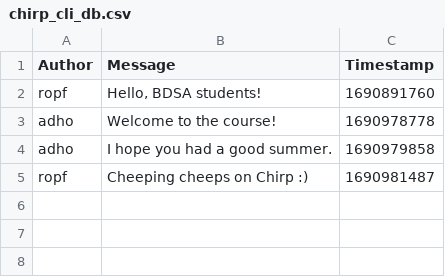
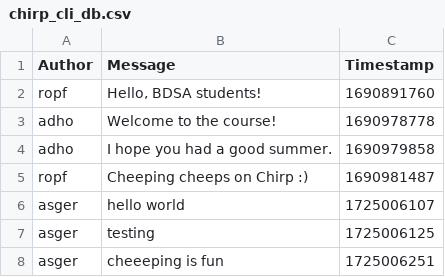
Before and after one commit to Asger124/BDS, a CSV file: Chirp.CLI/chirp_cli_db.csv, drawn as a sheet.

```diff
--- a/Chirp.CLI/chirp_cli_db.csv
+++ b/Chirp.CLI/chirp_cli_db.csv
@@ -5 +5,4 @@ adho,"I hope you had a good summer.",1690979858
 ropf,"Cheeping cheeps on Chirp :)",1690981487
+asger,"hello world",1725006107
+asger,"testing",1725006125
+asger,"cheeeping is fun",1725006251
```
Also changed, not shown: 8 other files.
